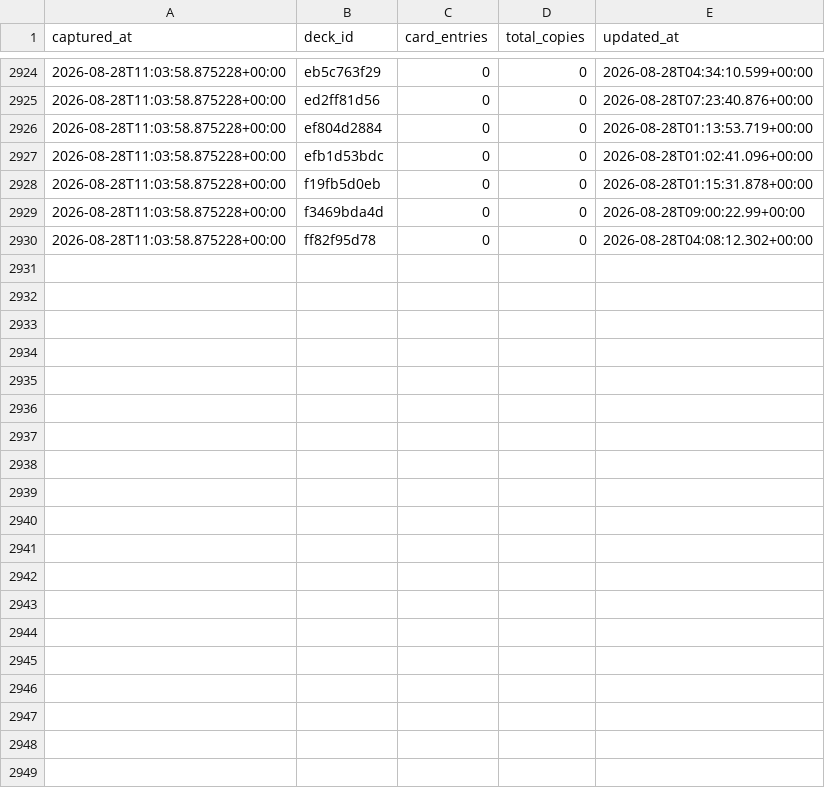
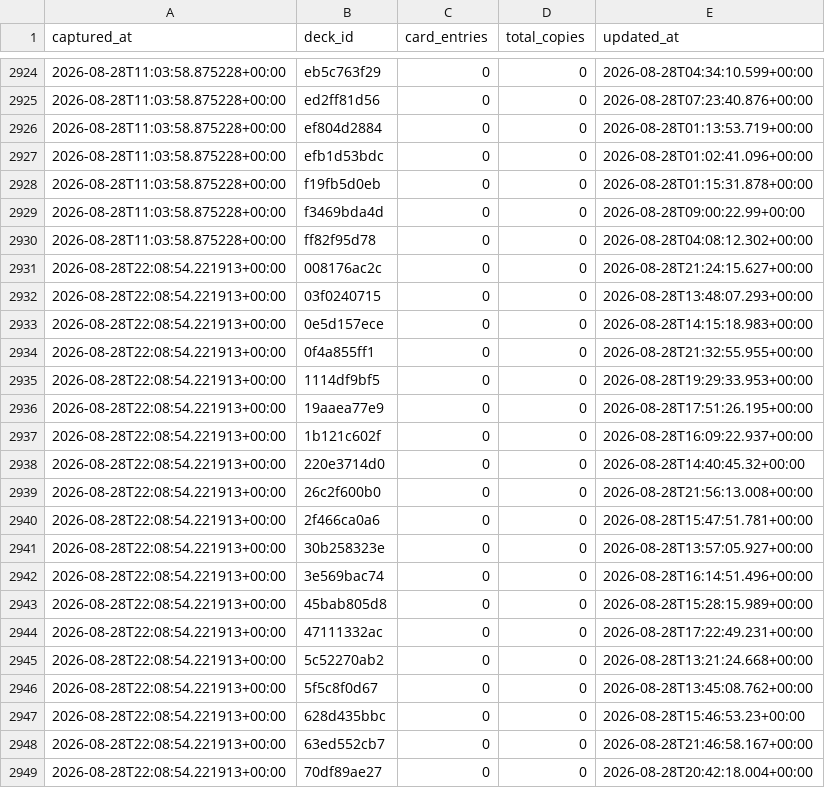
Before and after one commit to tantnlamma/PalworldTCGCache, a CSV file: history/decks.csv, drawn as a sheet; only a part is shown, gaps mark what is left out; the diff covers the shown part only; the diff names each change by its address in the sheet, - before the commit and + after, or states it on an @@ line.

Commit message:
data: 12h snapshot 2026-08-28T22:08:54.221913+00:00

```diff
--- a/history/decks.csv
+++ b/history/decks.csv
+row 2931: 2026-08-28T22:08:54.221913+00:00 | 008176ac2c | 0 | 0 | 2026-08-28T21:24:15.627+00:00
+row 2932: 2026-08-28T22:08:54.221913+00:00 | 03f0240715 | 0 | 0 | 2026-08-28T13:48:07.293+00:00
+row 2933: 2026-08-28T22:08:54.221913+00:00 | 0e5d157ece | 0 | 0 | 2026-08-28T14:15:18.983+00:00
+row 2934: 2026-08-28T22:08:54.221913+00:00 | 0f4a855ff1 | 0 | 0 | 2026-08-28T21:32:55.955+00:00
+row 2935: 2026-08-28T22:08:54.221913+00:00 | 1114df9bf5 | 0 | 0 | 2026-08-28T19:29:33.953+00:00
+row 2936: 2026-08-28T22:08:54.221913+00:00 | 19aaea77e9 | 0 | 0 | 2026-08-28T17:51:26.195+00:00
+row 2937: 2026-08-28T22:08:54.221913+00:00 | 1b121c602f | 0 | 0 | 2026-08-28T16:09:22.937+00:00
+row 2938: 2026-08-28T22:08:54.221913+00:00 | 220e3714d0 | 0 | 0 | 2026-08-28T14:40:45.32+00:00
+row 2939: 2026-08-28T22:08:54.221913+00:00 | 26c2f600b0 | 0 | 0 | 2026-08-28T21:56:13.008+00:00
+row 2940: 2026-08-28T22:08:54.221913+00:00 | 2f466ca0a6 | 0 | 0 | 2026-08-28T15:47:51.781+00:00
+row 2941: 2026-08-28T22:08:54.221913+00:00 | 30b258323e | 0 | 0 | 2026-08-28T13:57:05.927+00:00
+row 2942: 2026-08-28T22:08:54.221913+00:00 | 3e569bac74 | 0 | 0 | 2026-08-28T16:14:51.496+00:00
+row 2943: 2026-08-28T22:08:54.221913+00:00 | 45bab805d8 | 0 | 0 | 2026-08-28T15:28:15.989+00:00
+row 2944: 2026-08-28T22:08:54.221913+00:00 | 47111332ac | 0 | 0 | 2026-08-28T17:22:49.231+00:00
+row 2945: 2026-08-28T22:08:54.221913+00:00 | 5c52270ab2 | 0 | 0 | 2026-08-28T13:21:24.668+00:00
+row 2946: 2026-08-28T22:08:54.221913+00:00 | 5f5c8f0d67 | 0 | 0 | 2026-08-28T13:45:08.762+00:00
+row 2947: 2026-08-28T22:08:54.221913+00:00 | 628d435bbc | 0 | 0 | 2026-08-28T15:46:53.23+00:00
+row 2948: 2026-08-28T22:08:54.221913+00:00 | 63ed552cb7 | 0 | 0 | 2026-08-28T21:46:58.167+00:00
+row 2949: 2026-08-28T22:08:54.221913+00:00 | 70df89ae27 | 0 | 0 | 2026-08-28T20:42:18.004+00:00
```
Also changed, not shown: 16 added rows elsewhere in this file, history/colors.csv, 9 other files.
